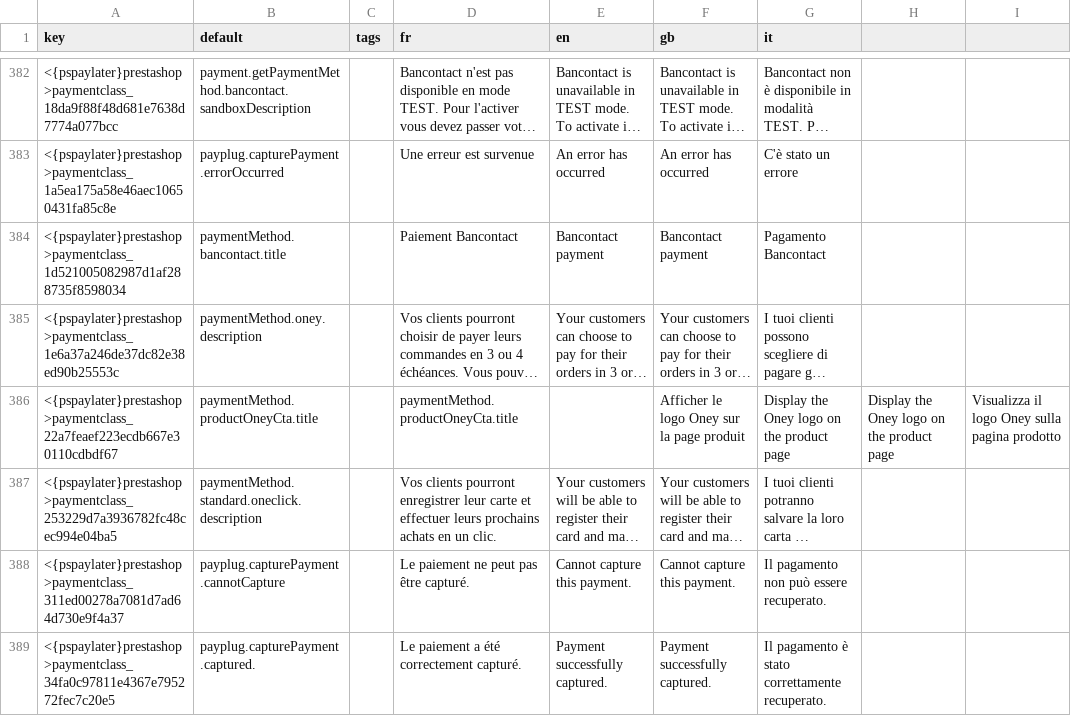
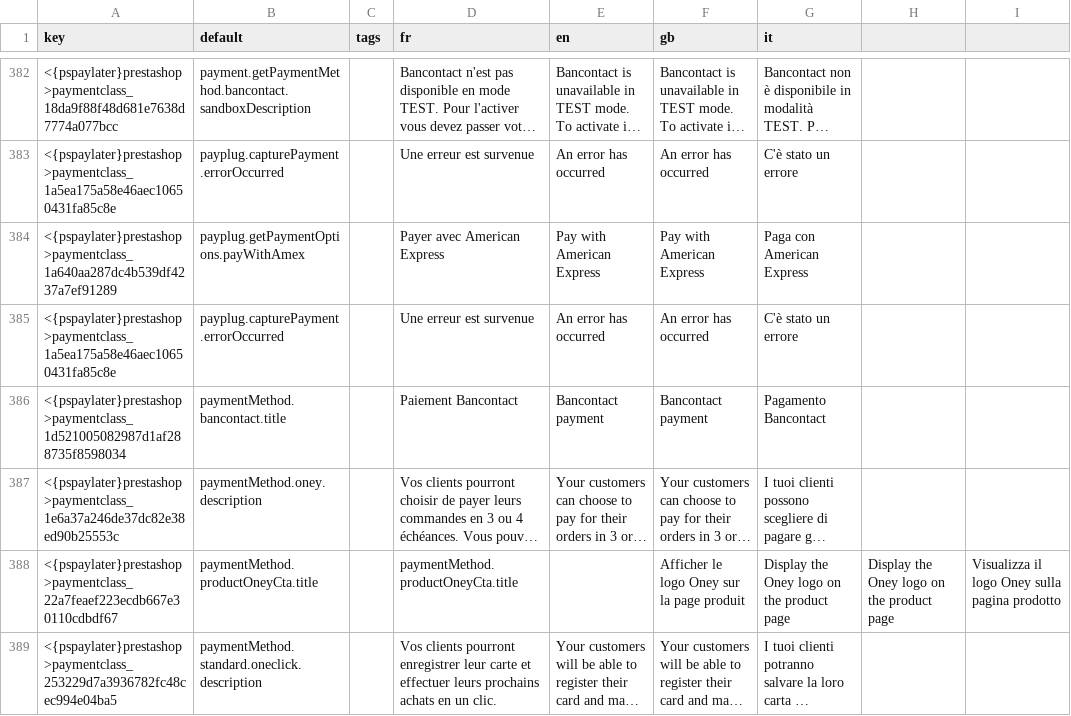
Before and after one commit to payplug/payplug-prestashop, a CSV file: dev/dist/pspaylater/translations.csv, drawn as a sheet; only a part is shown, gaps mark what is left out; the shorter side is filled out with more unchanged rows; long unchanged cells end in ….

Commit message:
feat: PRE-1083: Add new payment method option

```diff
--- a/dev/dist/pspaylater/translations.csv
+++ b/dev/dist/pspaylater/translations.csv
@@ -383,2 +383,4 @@ key;default;tags;fr;en;gb;it
 <{pspaylater}prestashop>paymentclass_1a5ea175a58e46aec10650431fa85c8e;payplug.capturePayment.errorOccurred;;"Une erreur est survenue";"An error has occurred";"An error has occurred";"C'è stato un errore"
+<{pspaylater}prestashop>paymentclass_1a640aa287dc4b539df4237a7ef91289;payplug.getPaymentOptions.payWithAmex;;"Payer avec American Express";"Pay with American Express";"Pay with American Express";"Paga con American Express"
+<{pspaylater}prestashop>paymentclass_1a5ea175a58e46aec10650431fa85c8e;payplug.capturePayment.errorOccurred;;"Une erreur est survenue";"An error has occurred";"An error has occurred";"C'è stato un errore"
 <{pspaylater}prestashop>paymentclass_1d521005082987d1af288735f8598034;paymentMethod.bancontact.title;;"Paiement Bancontact";"Bancontact payment";"Bancontact payment";"Pagamento Bancontact"
```
Also changed, not shown: dev/dist/payplug/translations.csv, 9 other files.
